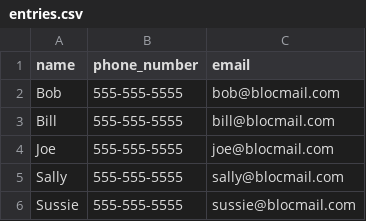
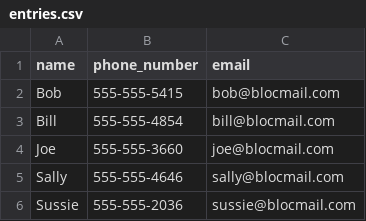
Before and after one commit to yuri13/address-bloc, a CSV file: entries.csv, drawn as a sheet.

```diff
--- a/entries.csv
+++ b/entries.csv
@@ -1,6 +1,6 @@
 name,phone_number,email
-Bob,555-555-5555,bob@blocmail.com
-Bill,555-555-5555,bill@blocmail.com
-Joe,555-555-5555,joe@blocmail.com
-Sally,555-555-5555,sally@blocmail.com
-Sussie,555-555-5555,sussie@blocmail.com
+Bob,555-555-5415,bob@blocmail.com
+Bill,555-555-4854,bill@blocmail.com
+Joe,555-555-3660,joe@blocmail.com
+Sally,555-555-4646,sally@blocmail.com
+Sussie,555-555-2036,sussie@blocmail.com
```
Also changed, not shown: 2 other files.
